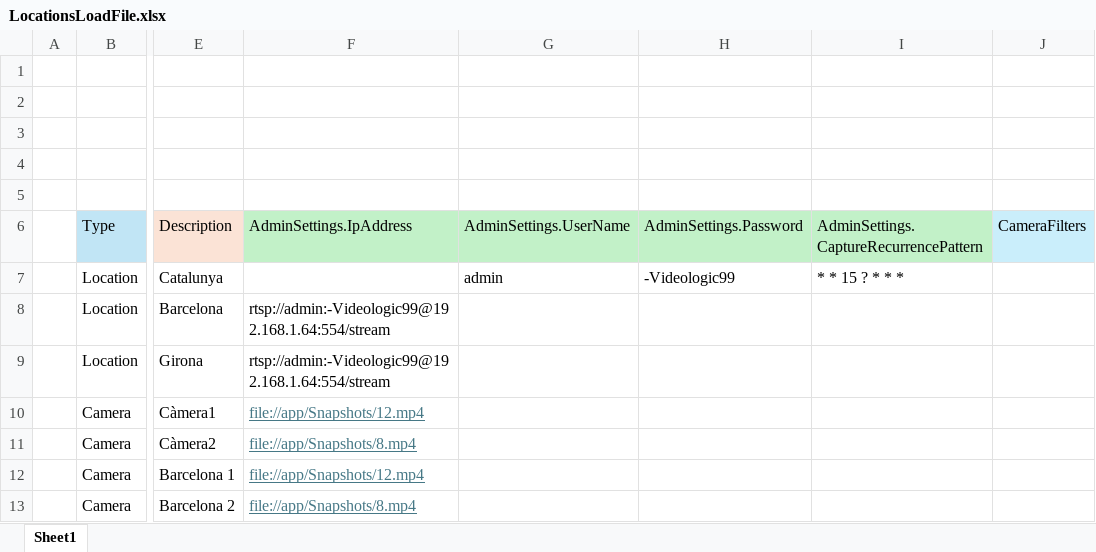
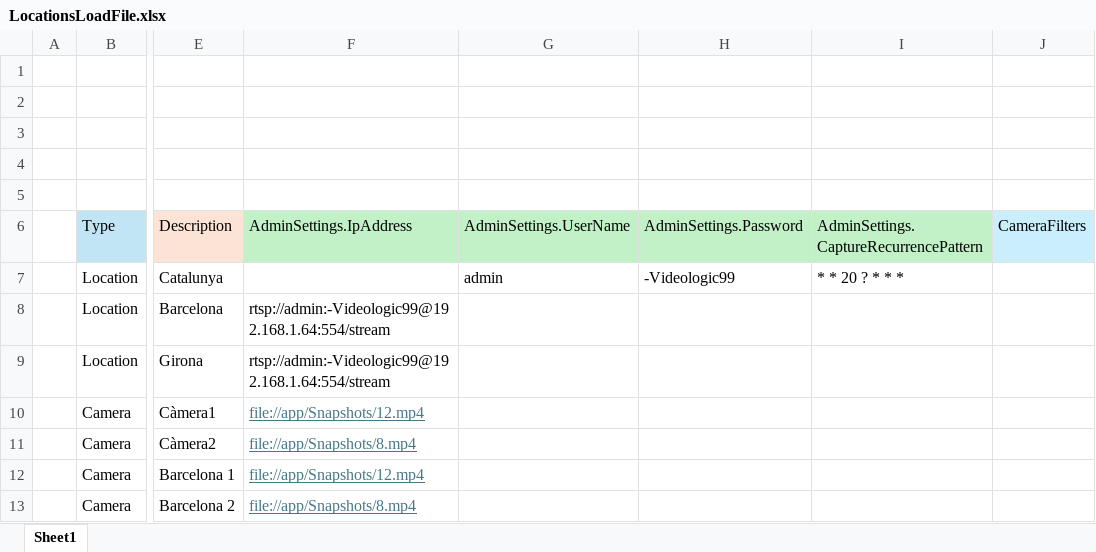
Before and after one commit to uxland/cerberus, an Excel workbook: LocationsLoadFile.xlsx, sheet Sheet1, drawn as a sheet; only a part is shown, gaps mark what is left out; values as stored, in another font and other column widths than the file's, no borders; the diff names each change by its address in the sheet, - before the commit and + after, or states it on an @@ line.

```diff
--- a/LocationsLoadFile.xlsx (sheet Sheet1)
+++ b/LocationsLoadFile.xlsx (sheet Sheet1)
-I7: * * 15 ? * * *
+I7: * * 20 ? * * *
```
Also changed, not shown: 3 other files.
